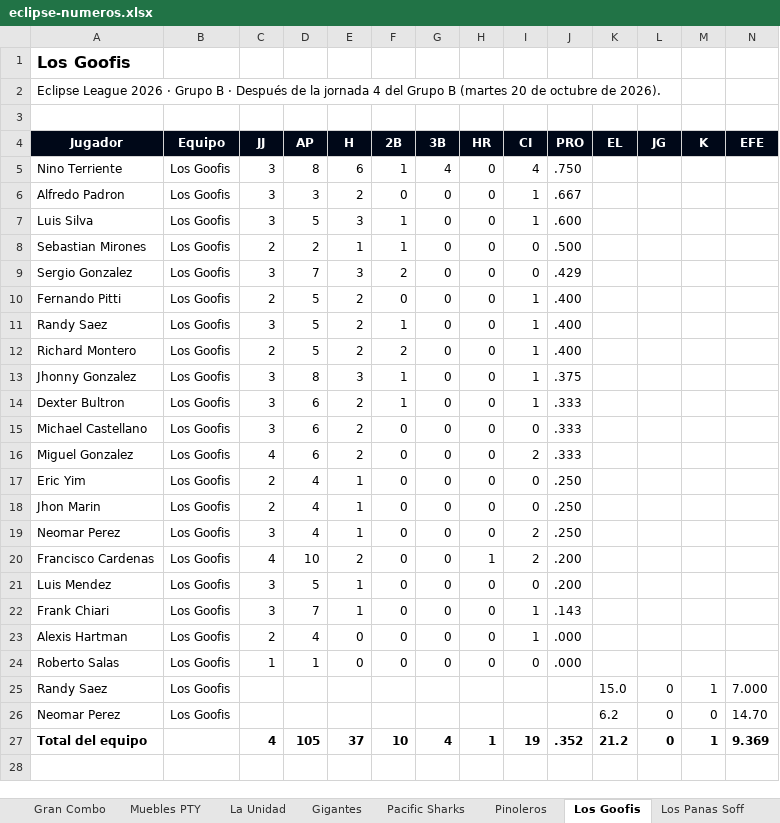
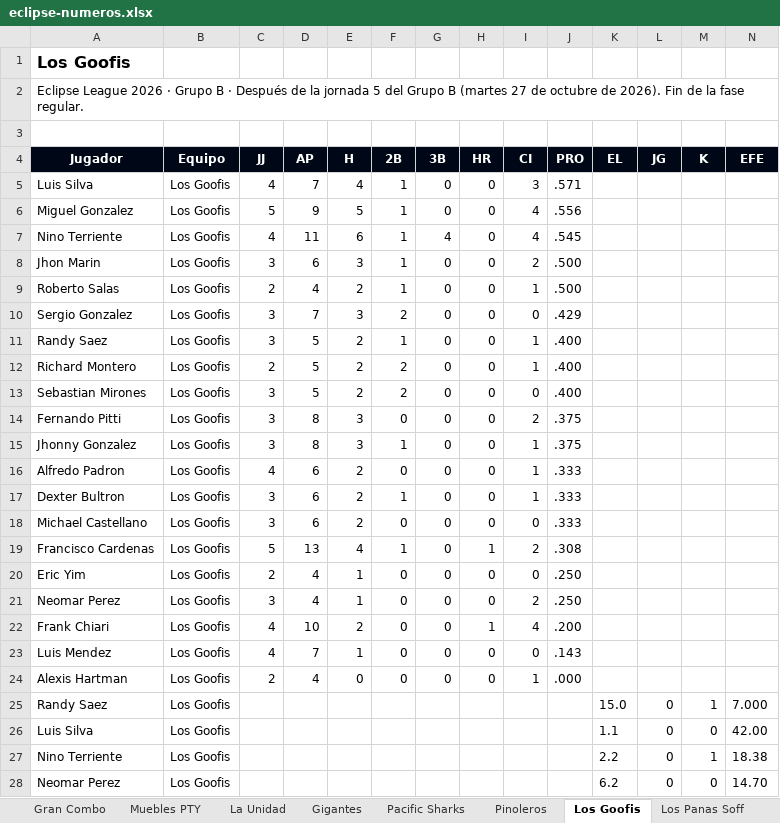
Before and after one commit to ligaalbrook/ligaalbrook.github.io, an Excel workbook: eclipse-numeros.xlsx, sheet Los Goofis, drawn as a sheet; only a part is shown; values as stored, in another font and other column widths than the file's, no borders; removed rows and columns are numbered as before the commit, all else as after; the diff covers the shown part only; the diff names each change by its address in the sheet, - before the commit and + after, or states it on an @@ line.

```diff
--- a/eclipse-numeros.xlsx (sheet Los Goofis)
+++ b/eclipse-numeros.xlsx (sheet Los Goofis)
-A2 (Jugador): …la jornada 4 del Grupo B (martes 20 de octubre de 2026).
+A2 (Jugador): …la jornada 5 del Grupo B (martes 27 de octubre de 2026). Fin de la fase regular.
+row 5: Luis Silva | Los Goofis | 4 | 7 | 4 | 1 | 0 | 0 | 3 | .571
+row 6: Miguel Gonzalez | Los Goofis | 5 | 9 | 5 | 1 | 0 | 0 | 4 | .556
-C7 (JJ): 3
+C7 (JJ): 4
-D7 (AP): 8
+D7 (AP): 11
-J7 (PRO): .750
+J7 (PRO): .545
-row 6: Alfredo Padron | Los Goofis | 3 | 3 | 2 | 0 | 0 | 0 | 1 | .667
-A8 (Jugador): Luis Silva
+A8 (Jugador): Jhon Marin
-D8 (AP): 5
+D8 (AP): 6
-I8 (CI): 1
+I8 (CI): 2
-J8 (PRO): .600
+J8 (PRO): .500
-A9 (Jugador): Sebastian Mirones
+A9 (Jugador): Roberto Salas
-D9 (AP): 2
+D9 (AP): 4
-E9 (H): 1
+E9 (H): 2
-I9 (CI): 0
+I9 (CI): 1
-row 10: Fernando Pitti | Los Goofis | 2 | 5 | 2 | 0 | 0 | 0 | 1 | .400
+row 13: Sebastian Mirones | Los Goofis | 3 | 5 | 2 | 2 | 0 | 0 | 0 | .400
+row 14: Fernando Pitti | Los Goofis | 3 | 8 | 3 | 0 | 0 | 0 | 2 | .375
+row 16: Alfredo Padron | Los Goofis | 4 | 6 | 2 | 0 | 0 | 0 | 1 | .333
-row 16: Miguel Gonzalez | Los Goofis | 4 | 6 | 2 | 0 | 0 | 0 | 2 | .333
+row 19: Francisco Cardenas | Los Goofis | 5 | 13 | 4 | 1 | 0 | 1 | 2 | .308
-row 18: Jhon Marin | Los Goofis | 2 | 4 | 1 | 0 | 0 | 0 | 0 | .250
-A22 (Jugador): Francisco Cardenas
+A22 (Jugador): Frank Chiari
-I22 (CI): 2
+I22 (CI): 4
-C23 (JJ): 3
+C23 (JJ): 4
-D23 (AP): 5
+D23 (AP): 7
-J23 (PRO): .200
+J23 (PRO): .143
-row 22: Frank Chiari | Los Goofis | 3 | 7 | 1 | 0 | 0 | 0 | 1 | .143
-row 24: Roberto Salas | Los Goofis | 1 | 1 | 0 | 0 | 0 | 0 | 0 | .000
+row 26: Luis Silva | Los Goofis |  |  |  |  |  |  |  |  | 1.1 | 0 | 0 | 42.00
+row 27: Nino Terriente | Los Goofis |  |  |  |  |  |  |  |  | 2.2 | 0 | 1 | 18.38
-row 27: Total del equipo |  | 4 | 105 | 37 | 10 | 4 | 1 | 19 | .352 | 21.2 | 0 | 1 | 9.369
```
Also changed, not shown: 1 added row elsewhere in this sheet, sheet Gran Combo, sheet Thunder Squat, sheet Gigantes, sheet Muebles PTY, sheet The Deejays, sheet La Unidad, 8 more sheets, 1 other file.
